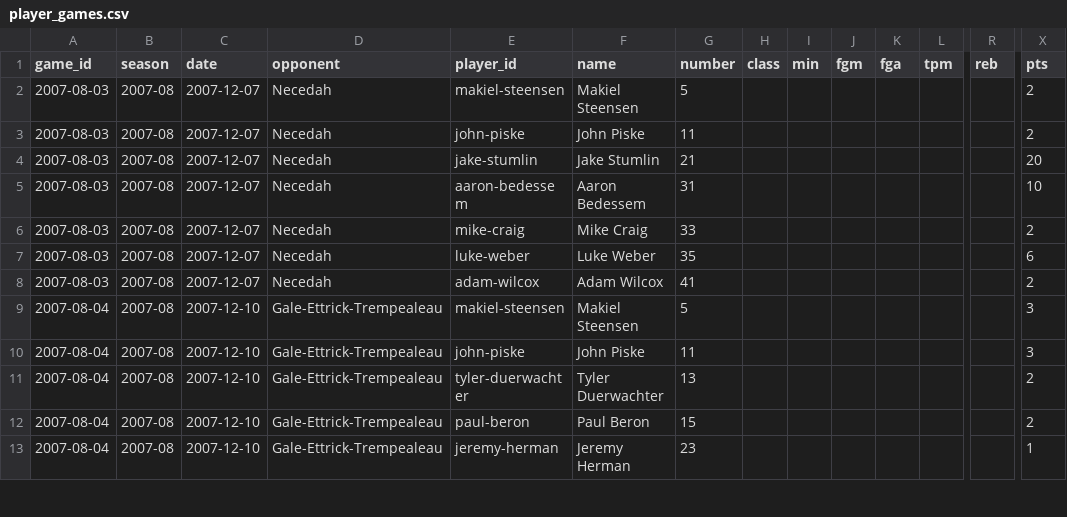
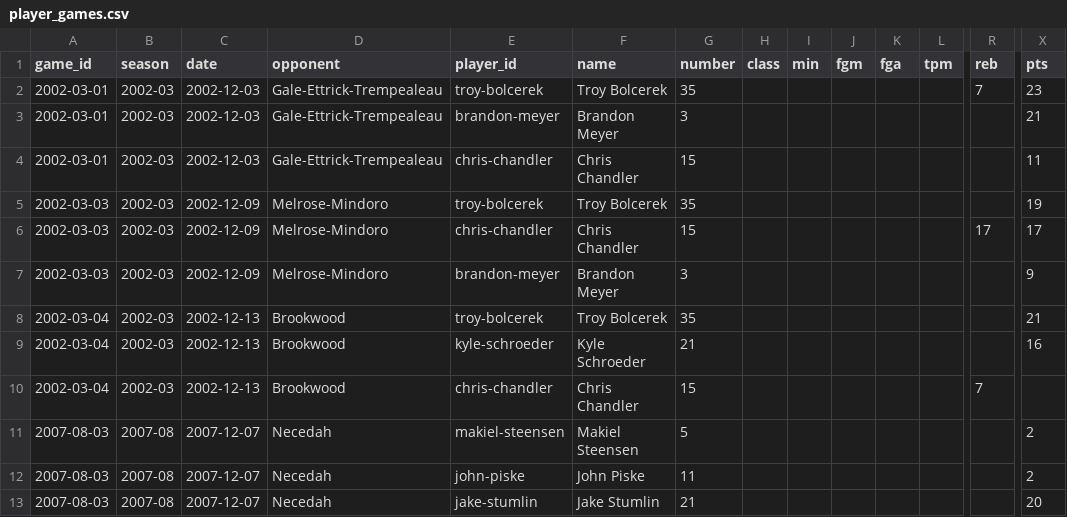
Before and after one commit to jparr021/bangor-basketball, a CSV file: data/player_games.csv, drawn as a sheet; only a part is shown, gaps mark what is left out; the shorter side is filled out with more unchanged rows; rows hold the shown columns only; the diff names each change by its address in the sheet, - before the commit and + after, or states it on an @@ line.

```diff
--- a/data/player_games.csv
+++ b/data/player_games.csv
+row 2: 2002-03-01 | 2002-03 | 2002-12-03 | Gale-Ettrick-Trempealeau | troy-bolcerek | Troy Bolcerek | 35 |  |  |  |  |  | 7 | 23
+row 3: 2002-03-01 | 2002-03 | 2002-12-03 | Gale-Ettrick-Trempealeau | brandon-meyer | Brandon Meyer | 3 |  |  |  |  |  |  | 21
+row 4: 2002-03-01 | 2002-03 | 2002-12-03 | Gale-Ettrick-Trempealeau | chris-chandler | Chris Chandler | 15 |  |  |  |  |  |  | 11
+row 5: 2002-03-03 | 2002-03 | 2002-12-09 | Melrose-Mindoro | troy-bolcerek | Troy Bolcerek | 35 |  |  |  |  |  |  | 19
+row 6: 2002-03-03 | 2002-03 | 2002-12-09 | Melrose-Mindoro | chris-chandler | Chris Chandler | 15 |  |  |  |  |  | 17 | 17
+row 7: 2002-03-03 | 2002-03 | 2002-12-09 | Melrose-Mindoro | brandon-meyer | Brandon Meyer | 3 |  |  |  |  |  |  | 9
+row 8: 2002-03-04 | 2002-03 | 2002-12-13 | Brookwood | troy-bolcerek | Troy Bolcerek | 35 |  |  |  |  |  |  | 21
+row 9: 2002-03-04 | 2002-03 | 2002-12-13 | Brookwood | kyle-schroeder | Kyle Schroeder | 21 |  |  |  |  |  |  | 16
+row 10: 2002-03-04 | 2002-03 | 2002-12-13 | Brookwood | chris-chandler | Chris Chandler | 15 |  |  |  |  |  | 7
```
Also changed, not shown: data/games.csv, data/opponent_player_games.csv, 12 other files.
